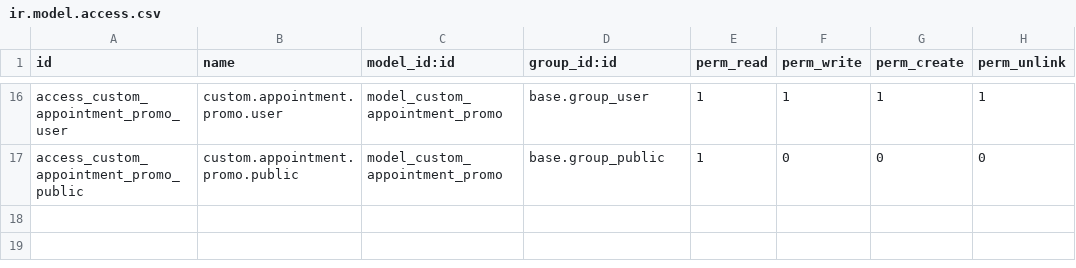
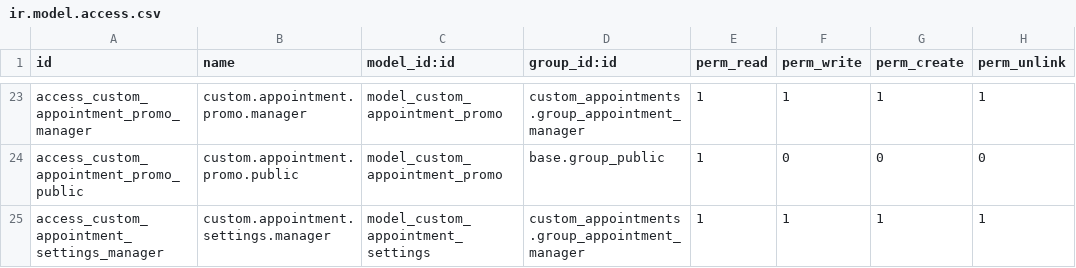
Before and after one commit to Sniffr/odoo, a CSV file: addons/custom_appointments/security/ir.model.access.csv, drawn as a sheet; only a part is shown, gaps mark what is left out; addresses are those after the commit; the diff covers the shown part only; the diff names each change by its address in the sheet, - before the commit and + after, or states it on an @@ line.

Commit message:
Add follow-up reminder functionality and enhance appointment tracking

```diff
--- a/addons/custom_appointments/security/ir.model.access.csv
+++ b/addons/custom_appointments/security/ir.model.access.csv
-A23 (id): access_custom_appointment_promo_user
+A23 (id): access_custom_appointment_promo_manager
-B23 (name): custom.appointment.promo.user
+B23 (name): custom.appointment.promo.manager
-D23 (group_id:id): base.group_user
+D23 (group_id:id): custom_appointments.group_appointment_manager
+row 25: access_custom_appointment_settings_manager | custom.appointment.settings.manager | model_custom_appointment_settings | custom_appointments.group_appointment_manager | 1 | 1 | 1 | 1
```
Also changed, not shown: 7 added rows and 27 edited cells elsewhere in this file, 14 other files.
